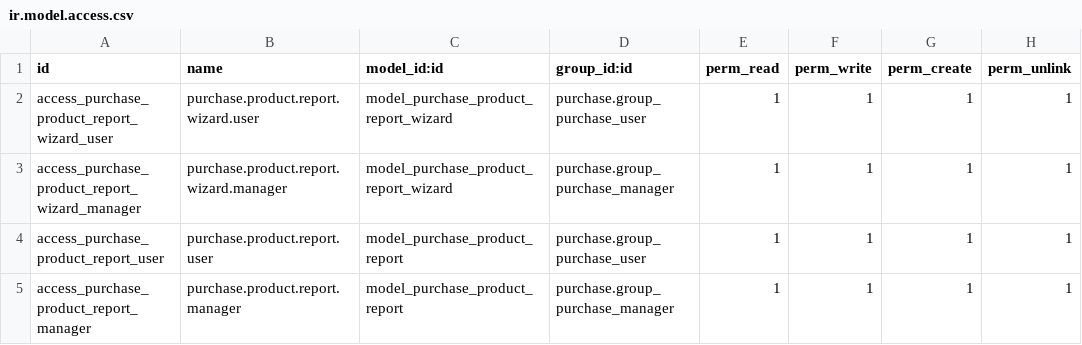
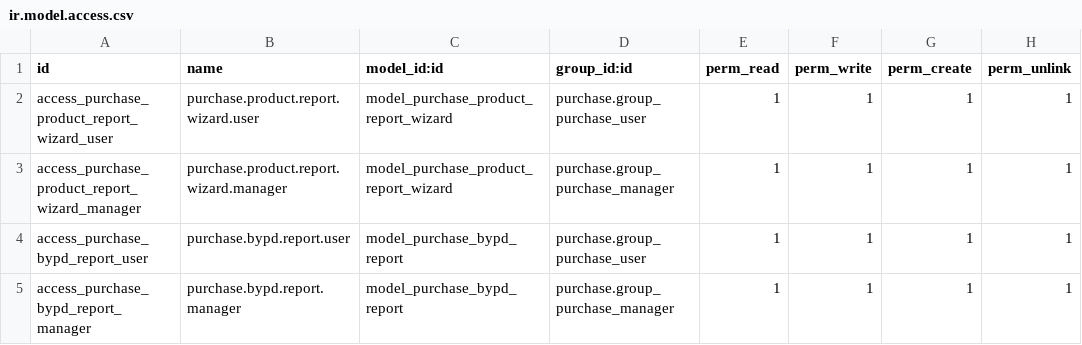
Before and after one commit to Mshakkir/odoo19-project, a CSV file: purchase_bypd_report/security/ir.model.access.csv, drawn as a sheet.

```diff
--- a/purchase_bypd_report/security/ir.model.access.csv
+++ b/purchase_bypd_report/security/ir.model.access.csv
@@ -3,3 +3,3 @@ access_purchase_product_report_wizard_user,purchase.product.report.wizard.user,m
 access_purchase_product_report_wizard_manager,purchase.product.report.wizard.manager,model_purchase_product_report_wizard,purchase.group_purchase_manager,1,1,1,1
-access_purchase_product_report_user,purchase.product.report.user,model_purchase_product_report,purchase.group_purchase_user,1,1,1,1
-access_purchase_product_report_manager,purchase.product.report.manager,model_purchase_product_report,purchase.group_purchase_manager,1,1,1,1
+access_purchase_bypd_report_user,purchase.bypd.report.user,model_purchase_bypd_report,purchase.group_purchase_user,1,1,1,1
+access_purchase_bypd_report_manager,purchase.bypd.report.manager,model_purchase_bypd_report,purchase.group_purchase_manager,1,1,1,1
```
Also changed, not shown: 2 other files.
